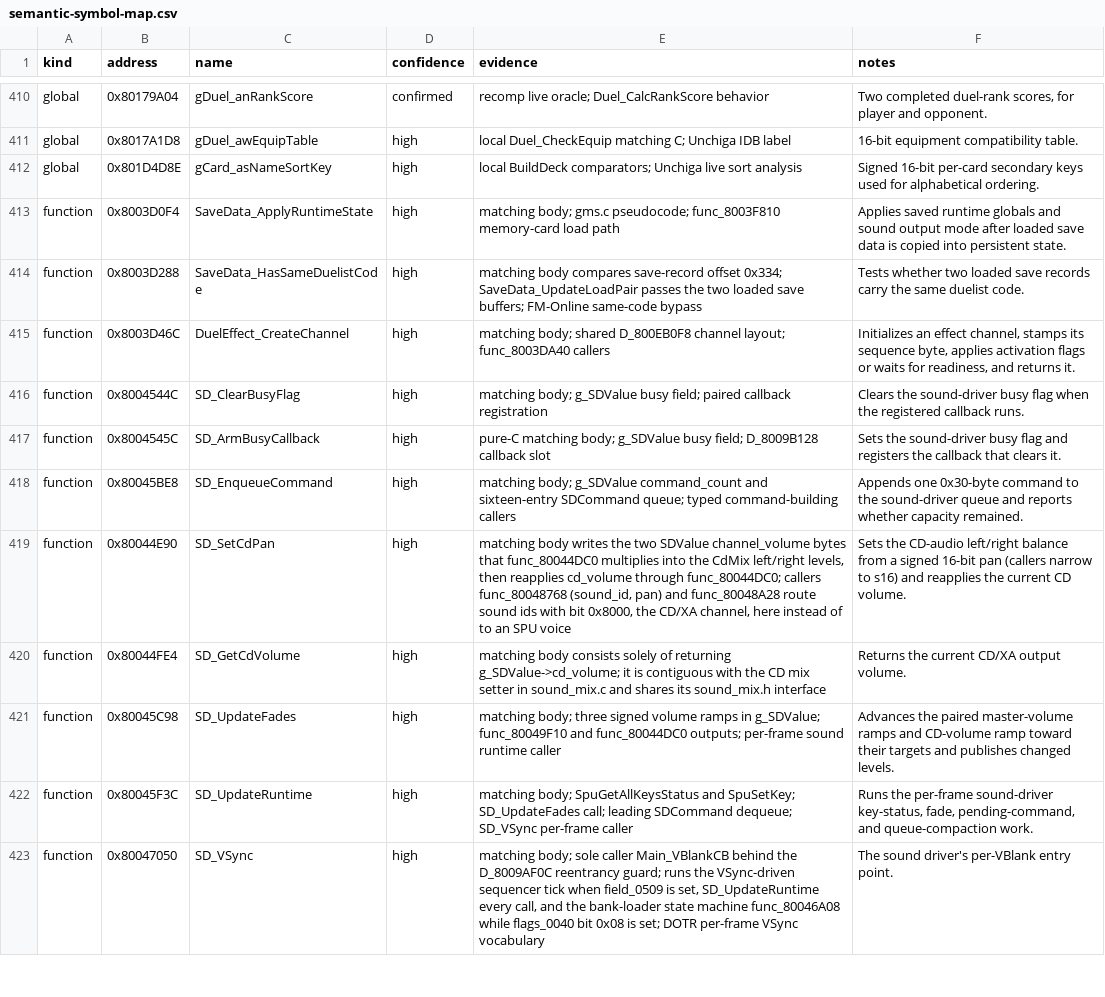
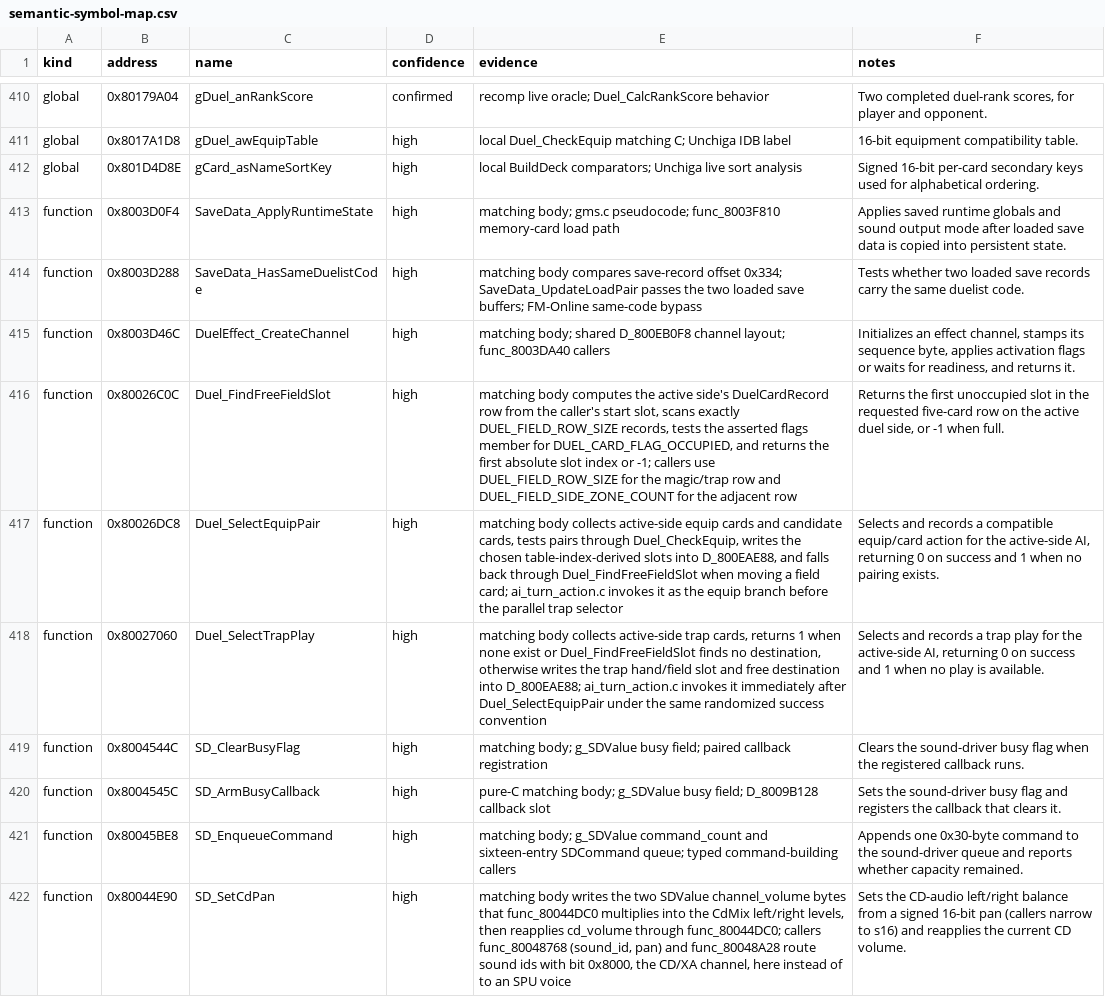
Before and after one commit to Unchiga/DecompRecomp, a CSV file: notes/semantic-symbol-map.csv, drawn as a sheet; only a part is shown, gaps mark what is left out; the shorter side is filled out with more unchanged rows.

Commit message:
Type and name duel field/equip searches (#4723)
Type the free-field scan and name the free-slot, equip-pair, and trap-play selection helpers.

```diff
--- a/notes/semantic-symbol-map.csv
+++ b/notes/semantic-symbol-map.csv
@@ -415,2 +415,5 @@ function,0x8003D288,SaveData_HasSameDuelistCode,high,"matching body compares sav
 function,0x8003D46C,DuelEffect_CreateChannel,high,"matching body; shared D_800EB0F8 channel layout; func_8003DA40 callers","Initializes an effect channel, stamps its sequence byte, applies activation flags or waits for readiness, and returns it."
+function,0x80026C0C,Duel_FindFreeFieldSlot,high,"matching body computes the active side's DuelCardRecord row from the caller's start slot, scans exactly DUEL_FIELD_ROW_SIZE records, tests the asserted flags member for DUEL_CARD_FLAG_OCCUPIED, and returns the first absolute slot index or -1; callers use DUEL_FIELD_ROW_SIZE for the magic/trap row and DUEL_FIELD_SIDE_ZONE_COUNT for the adjacent row","Returns the first unoccupied slot in the requested five-card row on the active duel side, or -1 when full."
+function,0x80026DC8,Duel_SelectEquipPair,high,"matching body collects active-side equip cards and candidate cards, tests pairs through Duel_CheckEquip, writes the chosen table-index-derived slots into D_800EAE88, and falls back through Duel_FindFreeFieldSlot when moving a field card; ai_turn_action.c invokes it as the equip branch before the parallel trap selector","Selects and records a compatible equip/card action for the active-side AI, returning 0 on success and 1 when no pairing exists."
+function,0x80027060,Duel_SelectTrapPlay,high,"matching body collects active-side trap cards, returns 1 when none exist or Duel_FindFreeFieldSlot finds no destination, otherwise writes the trap hand/field slot and free destination into D_800EAE88; ai_turn_action.c invokes it immediately after Duel_SelectEquipPair under the same randomized success convention","Selects and records a trap play for the active-side AI, returning 0 on success and 1 when no play is available."
 function,0x8004544C,SD_ClearBusyFlag,high,"matching body; g_SDValue busy field; paired callback registration","Clears the sound-driver busy flag when the registered callback runs."
```
Also changed, not shown: config/slus_01411/functions.csv, 10 other files.
